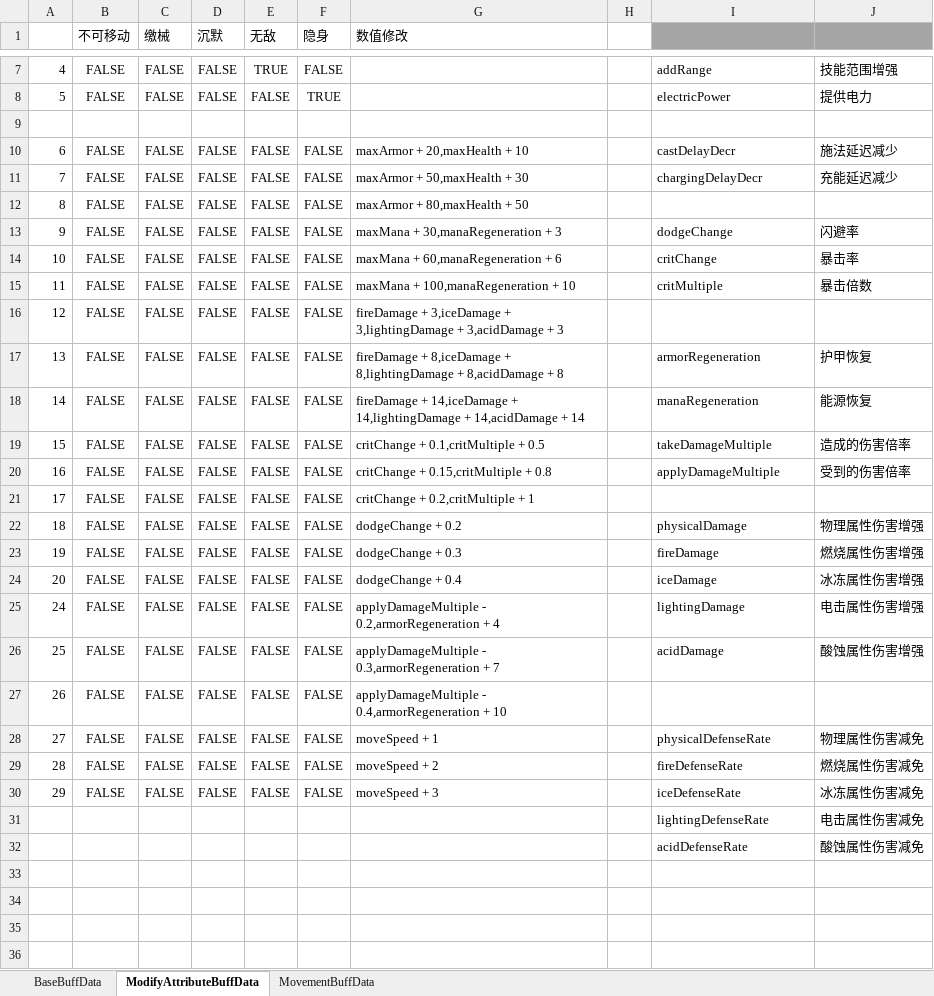
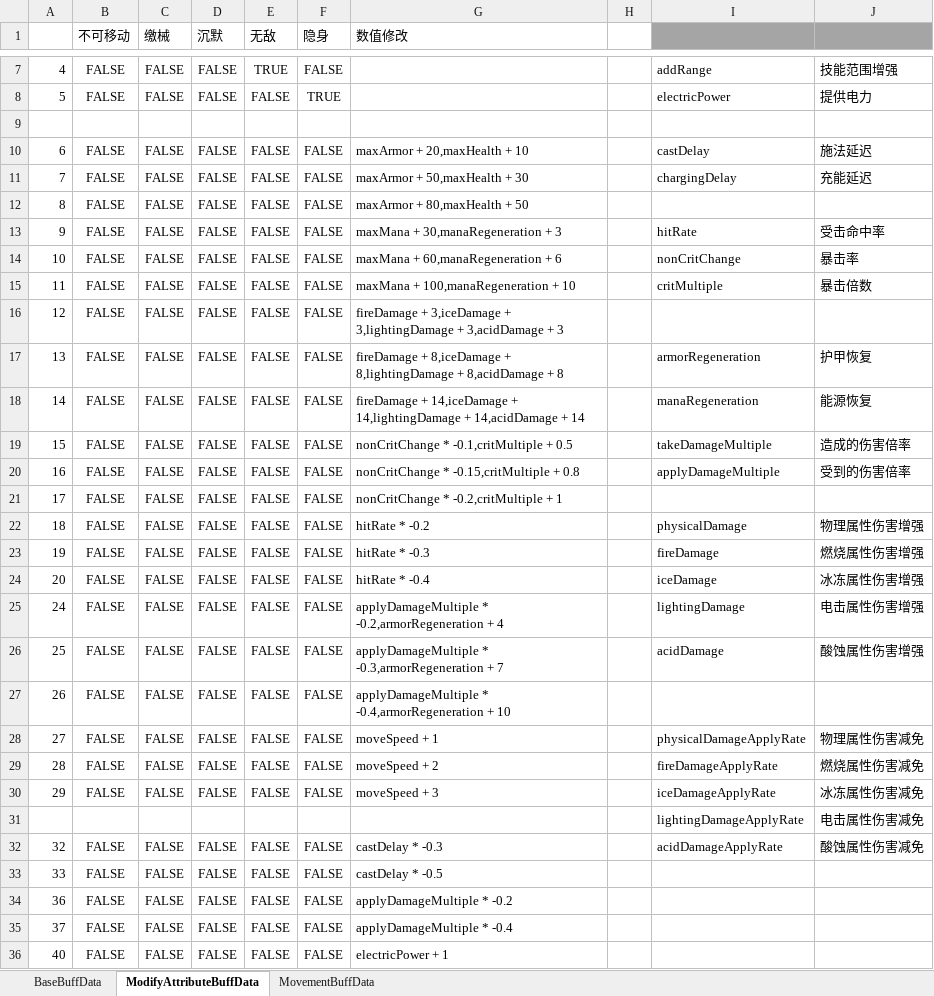
Before and after one commit to explosive-elephant-club/auto-chess, an Excel workbook: Assets/asoliddev - Auto Chess/Config/BuffConfig.xlsx, sheet ModifyAttributeBuffData, drawn as a sheet; only a part is shown, gaps mark what is left out; values as stored, in another font and other column widths than the file's, no borders; removed rows and columns are numbered as before the commit, all else as after; the diff covers the shown part only; the diff names each change by its address in the sheet, - before the commit and + after, or states it on an @@ line.

```diff
--- a/Assets/asoliddev - Auto Chess/Config/BuffConfig.xlsx (sheet ModifyAttributeBuffData)
+++ b/Assets/asoliddev - Auto Chess/Config/BuffConfig.xlsx (sheet ModifyAttributeBuffData)
-I10: castDelayDecr
+I10: castDelay
-J10: 施法延迟减少
+J10: 施法延迟
-I11: chargingDelayDecr
+I11: chargingDelay
-J11: 充能延迟减少
+J11: 充能延迟
-I13: dodgeChange
+I13: hitRate
-J13: 闪避率
+J13: 受击命中率
-I14: critChange
+I14: nonCritChange
-G19 (数值修改): critChange + 0.1,critMultiple + 0.5
+G19 (数值修改): nonCritChange * -0.1,critMultiple + 0.5
-G20 (数值修改): critChange + 0.15,critMultiple + 0.8
+G20 (数值修改): nonCritChange * -0.15,critMultiple + 0.8
-G21 (数值修改): critChange + 0.2,critMultiple + 1
+G21 (数值修改): nonCritChange * -0.2,critMultiple + 1
-G22 (数值修改): dodgeChange + 0.2
+G22 (数值修改): hitRate * -0.2
-G23 (数值修改): dodgeChange + 0.3
+G23 (数值修改): hitRate * -0.3
-G24 (数值修改): dodgeChange + 0.4
+G24 (数值修改): hitRate * -0.4
-G25 (数值修改): applyDamageMultiple - 0.2,armorRegeneration + 4
+G25 (数值修改): applyDamageMultiple * -0.2,armorRegeneration + 4
-G26 (数值修改): applyDamageMultiple - 0.3,armorRegeneration + 7
+G26 (数值修改): applyDamageMultiple * -0.3,armorRegeneration + 7
-G27 (数值修改): applyDamageMultiple - 0.4,armorRegeneration + 10
+G27 (数值修改): applyDamageMultiple * -0.4,armorRegeneration + 10
-I28: physicalDefenseRate
+I28: physicalDamageApplyRate
-I29: fireDefenseRate
+I29: fireDamageApplyRate
-I30: iceDefenseRate
+I30: iceDamageApplyRate
-I31: lightingDefenseRate
+I31: lightingDamageApplyRate
-row 32:  |  |  |  |  |  |  |  | acidDefenseRate | 酸蚀属性伤害减免
+row 32: 32 | FALSE | FALSE | FALSE | FALSE | FALSE | castDelay * -0.3 |  | acidDamageApplyRate | 酸蚀属性伤害减免
+row 33: 33 | FALSE | FALSE | FALSE | FALSE | FALSE | castDelay * -0.5
+row 34: 36 | FALSE | FALSE | FALSE | FALSE | FALSE | applyDamageMultiple * -0.2
+row 35: 37 | FALSE | FALSE | FALSE | FALSE | FALSE | applyDamageMultiple * -0.4
+row 36: 40 | FALSE | FALSE | FALSE | FALSE | FALSE | electricPower + 1
```
Also changed, not shown: 11 added rows elsewhere in this sheet, sheet BaseBuffData, Assets/asoliddev - Auto Chess/Config/ConstructorConfig.xlsx, 28 other files.
